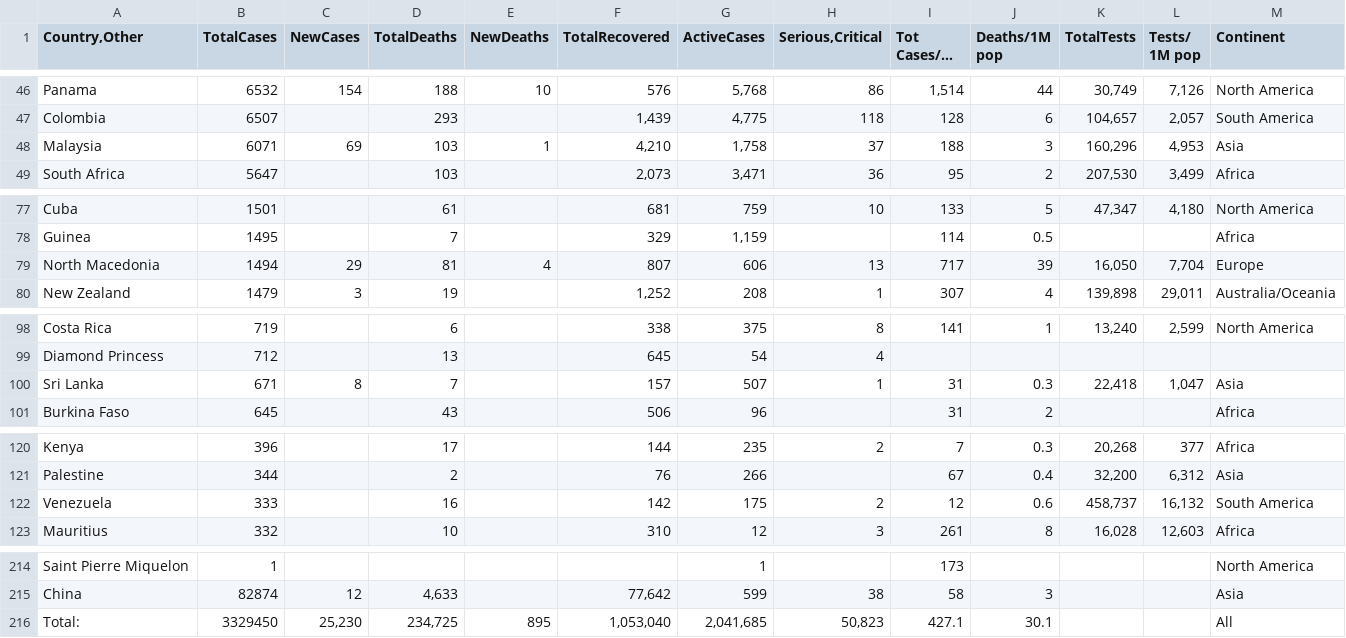
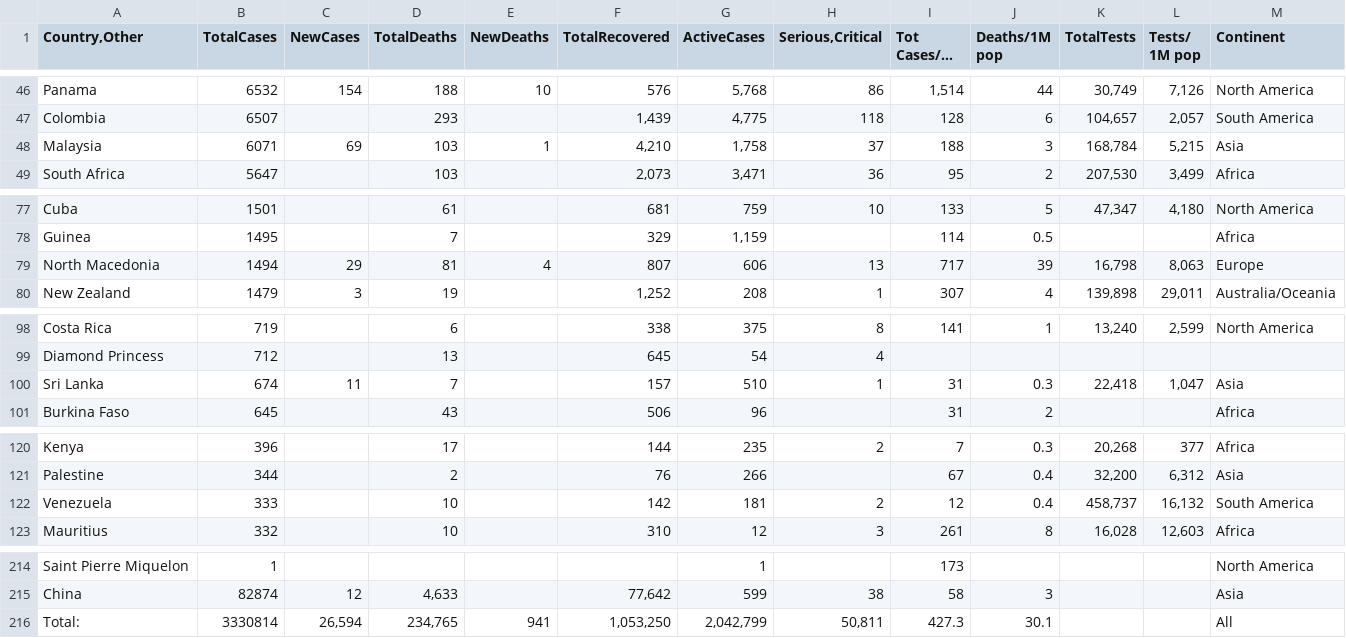
Before and after one commit to iMEdD-Lab/open-data, a CSV file: COVID-19/wom_data.csv, drawn as a sheet; only a part is shown, gaps mark what is left out; long unchanged cells end in …; the diff covers the shown part only.

```diff
--- a/COVID-19/wom_data.csv
+++ b/COVID-19/wom_data.csv
@@ -47,3 +47,3 @@ Panama,6532,154,188,10,576,"5,768",86,"1,514",44,"30,749","7,126",North America
 Colombia,6507,,293,,"1,439","4,775",118,128,6,"104,657","2,057",South America
-Malaysia,6071,69,103,1,"4,210","1,758",37,188,3,"160,296","4,953",Asia
+Malaysia,6071,69,103,1,"4,210","1,758",37,188,3,"168,784","5,215",Asia
 South Africa,5647,,103,,"2,073","3,471",36,95,2,"207,530","3,499",Africa
@@ -78,3 +78,3 @@ Cuba,1501,,61,,681,759,10,133,5,"47,347","4,180",North America
 Guinea,1495,,7,,329,"1,159",,114,0.5,,,Africa
-North Macedonia,1494,29,81,4,807,606,13,717,39,"16,050","7,704",Europe
+North Macedonia,1494,29,81,4,807,606,13,717,39,"16,798","8,063",Europe
 New Zealand,1479,3,19,,"1,252",208,1,307,4,"139,898","29,011",Australia/Oceania
@@ -99,3 +99,3 @@ Costa Rica,719,,6,,338,375,8,141,1,"13,240","2,599",North America
 Diamond Princess,712,,13,,645,54,4,,,,,
-Sri Lanka,671,8,7,,157,507,1,31,0.3,"22,418","1,047",Asia
+Sri Lanka,674,11,7,,157,510,1,31,0.3,"22,418","1,047",Asia
 Burkina Faso,645,,43,,506,96,,31,2,,,Africa
@@ -121,3 +121,3 @@ Kenya,396,,17,,144,235,2,7,0.3,"20,268",377,Africa
 Palestine,344,,2,,76,266,,67,0.4,"32,200","6,312",Asia
-Venezuela,333,,16,,142,175,2,12,0.6,"458,737","16,132",South America
+Venezuela,333,,10,,142,181,2,12,0.4,"458,737","16,132",South America
 Mauritius,332,,10,,310,12,3,261,8,"16,028","12,603",Africa
@@ -215,2 +215,2 @@ Saint Pierre Miquelon,1,,,,,1,,173,,,,North America
 China,82874,12,"4,633",,"77,642",599,38,58,3,,,Asia
-Total:,3329450,"25,230","234,725",895,"1,053,040","2,041,685","50,823",427.1,30.1,,,All
+Total:,3330814,"26,594","234,765",941,"1,053,250","2,042,799","50,811",427.3,30.1,,,All
```
Also changed, not shown: 2 added rows, 2 removed rows and 32 edited cells elsewhere in this file, COVID-19/alerts.csv, 6 other files.
